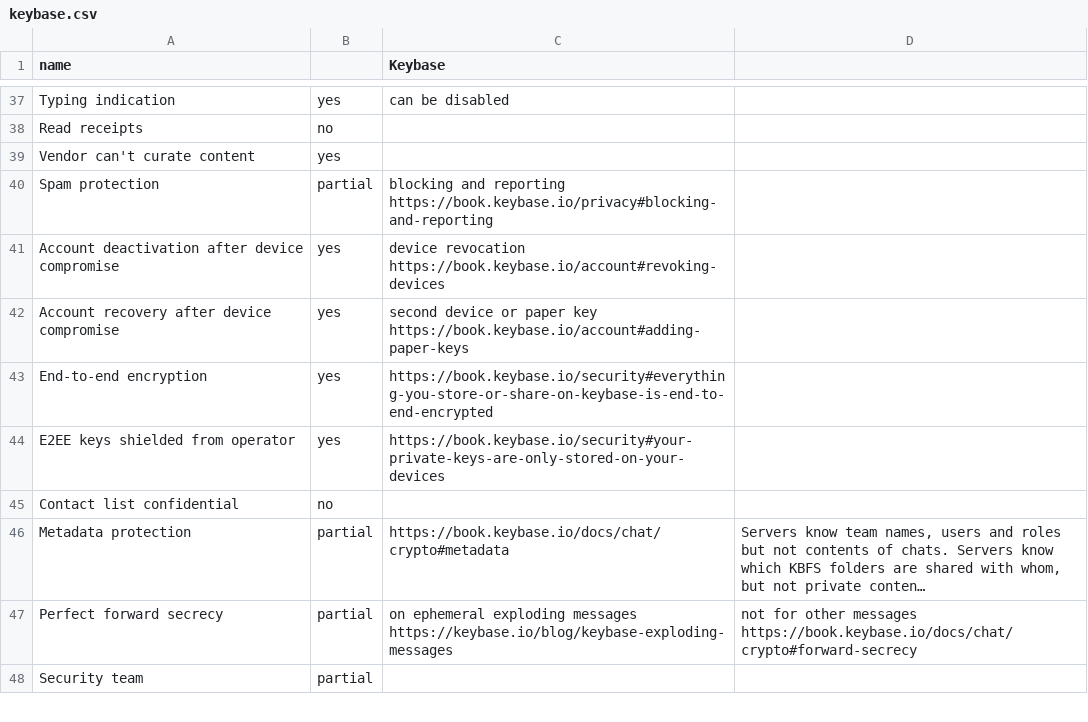
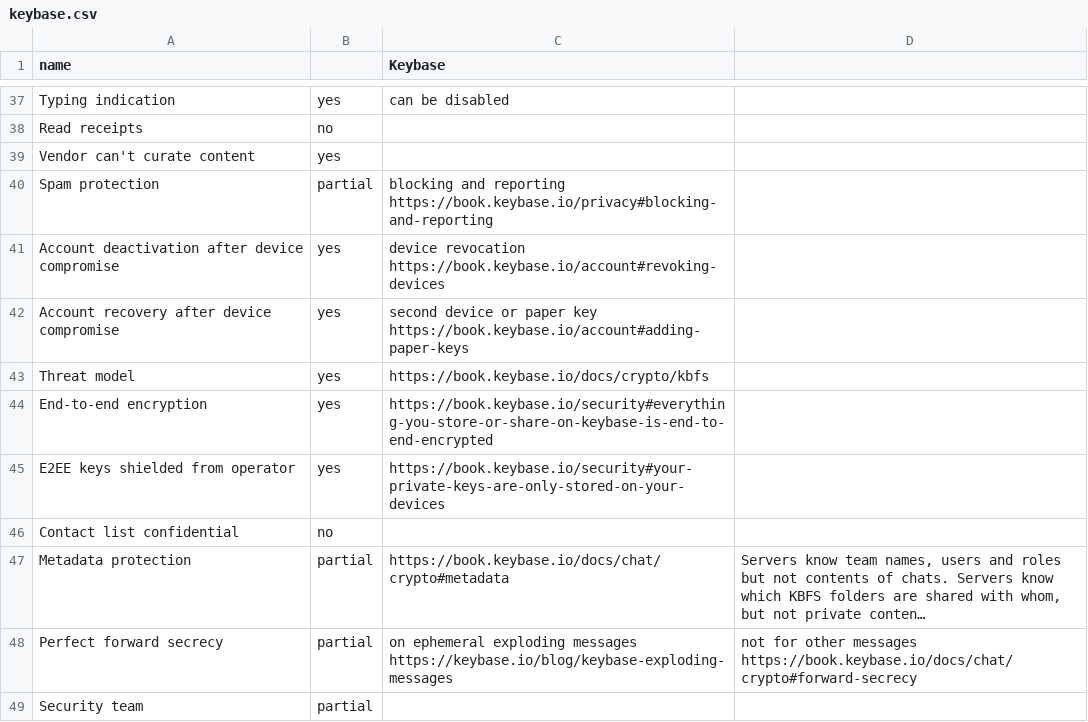
Before and after one commit to bkil/secuchart, a CSV file: data/keybase.csv, drawn as a sheet; only a part is shown, gaps mark what is left out; long unchanged cells end in …; the diff names each change by its address in the sheet, - before the commit and + after, or states it on an @@ line.

Commit message:
Keybase threat model

```diff
--- a/data/keybase.csv
+++ b/data/keybase.csv
+row 43: Threat model | yes | https://book.keybase.io/docs/crypto/kbfs
```
